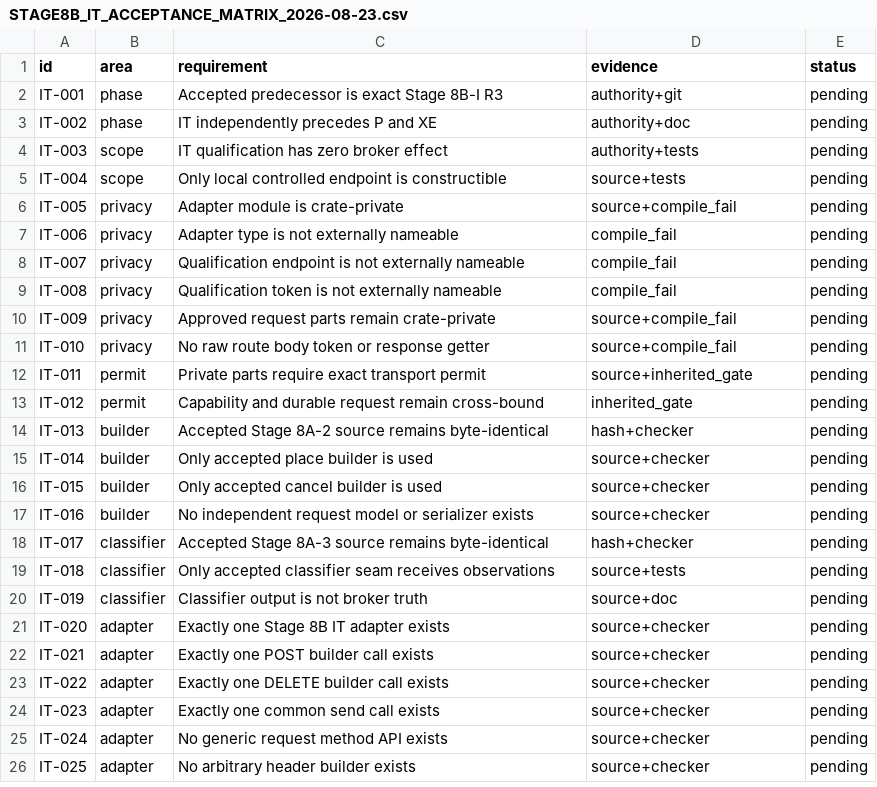
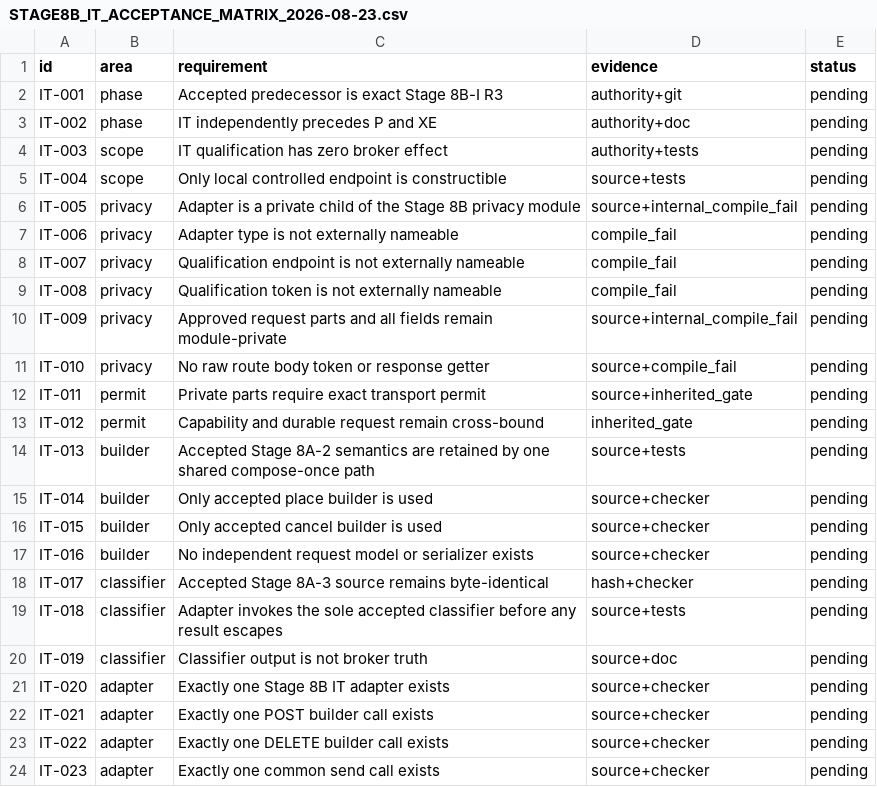
Before and after one commit to DKorolski/moex-trading-gateway-rs, a CSV file: docs/stage-8/STAGE8B_IT_ACCEPTANCE_MATRIX_2026-08-23.csv, drawn as a sheet; only a part is shown; the shorter side is filled out with more unchanged rows; the diff covers the shown part only.

Commit message:
Harden Stage 8B-IT authority boundary

```diff
--- a/docs/stage-8/STAGE8B_IT_ACCEPTANCE_MATRIX_2026-08-23.csv
+++ b/docs/stage-8/STAGE8B_IT_ACCEPTANCE_MATRIX_2026-08-23.csv
@@ -5,3 +5,3 @@ IT-003,scope,IT qualification has zero broker effect,authority+tests,pending
 IT-004,scope,Only local controlled endpoint is constructible,source+tests,pending
-IT-005,privacy,Adapter module is crate-private,source+compile_fail,pending
+IT-005,privacy,Adapter is a private child of the Stage 8B privacy module,source+internal_compile_fail,pending
 IT-006,privacy,Adapter type is not externally nameable,compile_fail,pending
@@ -9,3 +9,3 @@ IT-007,privacy,Qualification endpoint is not externally nameable,compile_fail,pe
 IT-008,privacy,Qualification token is not externally nameable,compile_fail,pending
-IT-009,privacy,Approved request parts remain crate-private,source+compile_fail,pending
+IT-009,privacy,Approved request parts and all fields remain module-private,source+internal_compile_fail,pending
 IT-010,privacy,No raw route body token or response getter,source+compile_fail,pending
@@ -13,3 +13,3 @@ IT-011,permit,Private parts require exact transport permit,source+inherited_gate
 IT-012,permit,Capability and durable request remain cross-bound,inherited_gate,pending
-IT-013,builder,Accepted Stage 8A-2 source remains byte-identical,hash+checker,pending
+IT-013,builder,Accepted Stage 8A-2 semantics are retained by one shared compose-once path,source+tests,pending
 IT-014,builder,Only accepted place builder is used,source+checker,pending
@@ -18,3 +18,3 @@ IT-016,builder,No independent request model or serializer exists,source+checker,
 IT-017,classifier,Accepted Stage 8A-3 source remains byte-identical,hash+checker,pending
-IT-018,classifier,Only accepted classifier seam receives observations,source+tests,pending
+IT-018,classifier,Adapter invokes the sole accepted classifier before any result escapes,source+tests,pending
 IT-019,classifier,Classifier output is not broker truth,source+doc,pending
```
Also changed, not shown: 12 added rows and 4 edited cells elsewhere in this file, 20 other files.
